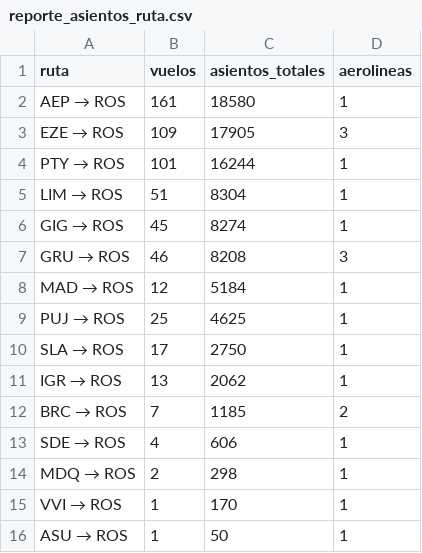
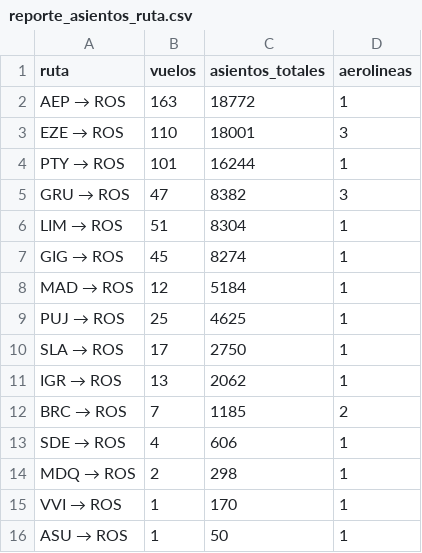
Before and after one commit to arqderman-tech/aeroros, a CSV file: reporte_asientos_ruta.csv, drawn as a sheet.

```diff
--- a/reporte_asientos_ruta.csv
+++ b/reporte_asientos_ruta.csv
@@ -1,8 +1,8 @@
 ruta,vuelos,asientos_totales,aerolineas
-AEP → ROS,161,18580,1
-EZE → ROS,109,17905,3
+AEP → ROS,163,18772,1
+EZE → ROS,110,18001,3
 PTY → ROS,101,16244,1
+GRU → ROS,47,8382,3
 LIM → ROS,51,8304,1
 GIG → ROS,45,8274,1
-GRU → ROS,46,8208,3
 MAD → ROS,12,5184,1
```
Also changed, not shown: reporte_asientos_aerolinea.csv, reporte_asientos_mes_aero_ruta.csv, 6 other files.
